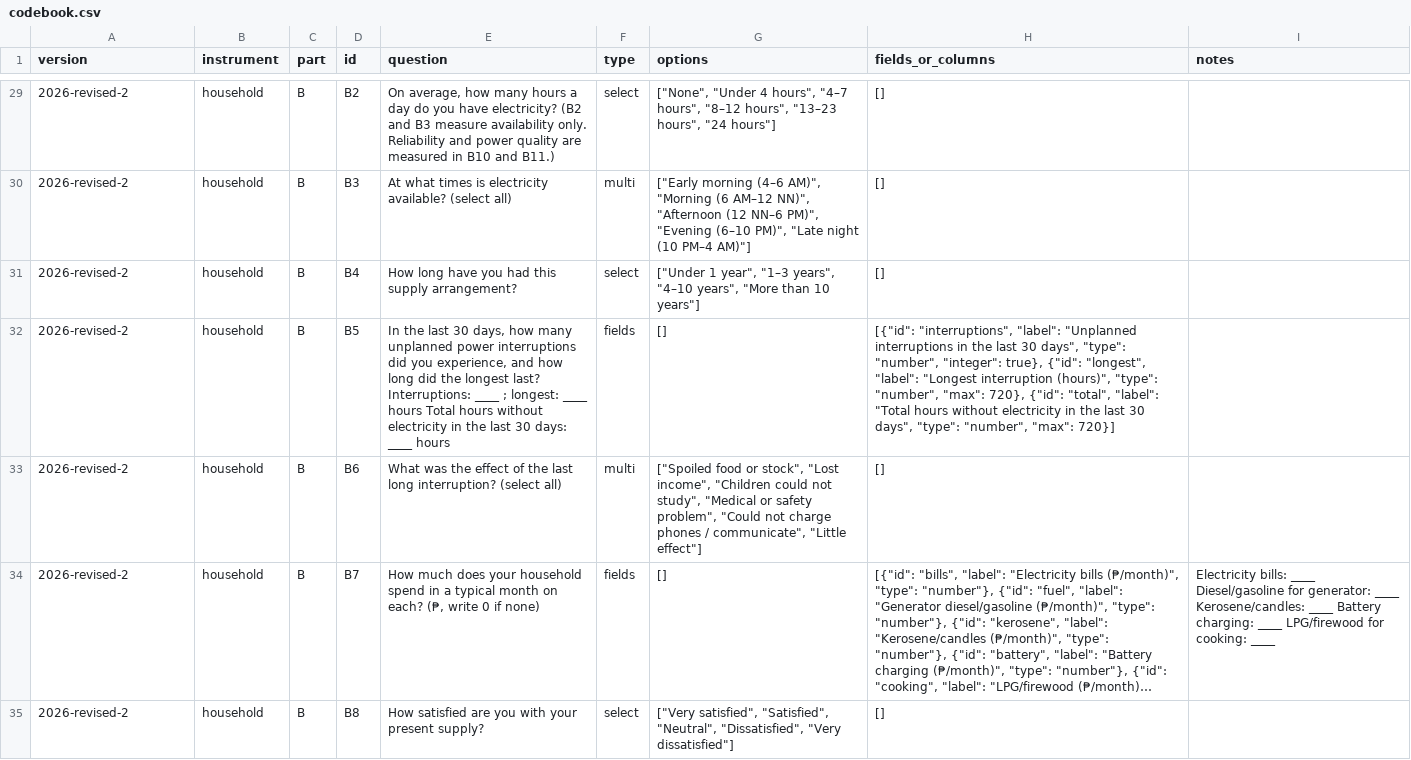
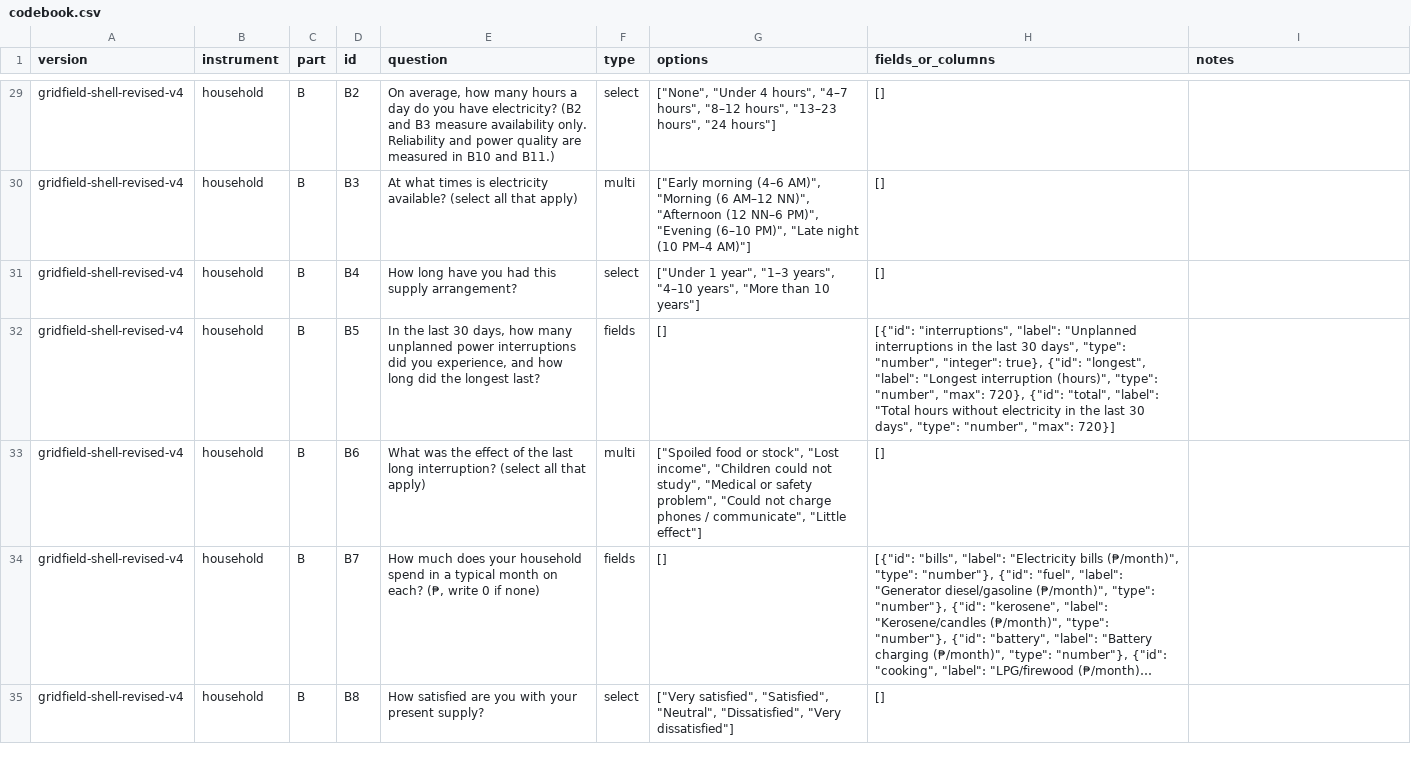
Before and after one commit to minna-lproc/microgrid-fieldwork, a CSV file: static/codebook.csv, drawn as a sheet; only a part is shown, gaps mark what is left out; long unchanged cells end in …; the diff covers the shown part only; the diff names each change by its address in the sheet, - before the commit and + after, or states it on an @@ line.

```diff
--- a/static/codebook.csv
+++ b/static/codebook.csv
-A29:A35 (version): 2026-revised-2
+A29:A35 (version): gridfield-shell-revised-v4
-E30 (question): …available? (select all)
+E30 (question): …available? (select all that apply)
-E32 (question): …longest last? Interruptions: ____ ; longest: ____ hours Total hours without electricity in the last 30 days: ____ hours
+E32 (question): …longest last?
-E33 (question): …interruption? (select all)
+E33 (question): …interruption? (select all that apply)
-I34 (notes): Electricity bills: ____ Diesel/gasoline for generator: ____ Kerosene/candles: ____ Battery charging: ____ LPG/firewood for cooking: ____
+I34 (notes): (empty)
```
Also changed, not shown: 132 edited cells elsewhere in this file, 2 other files.
